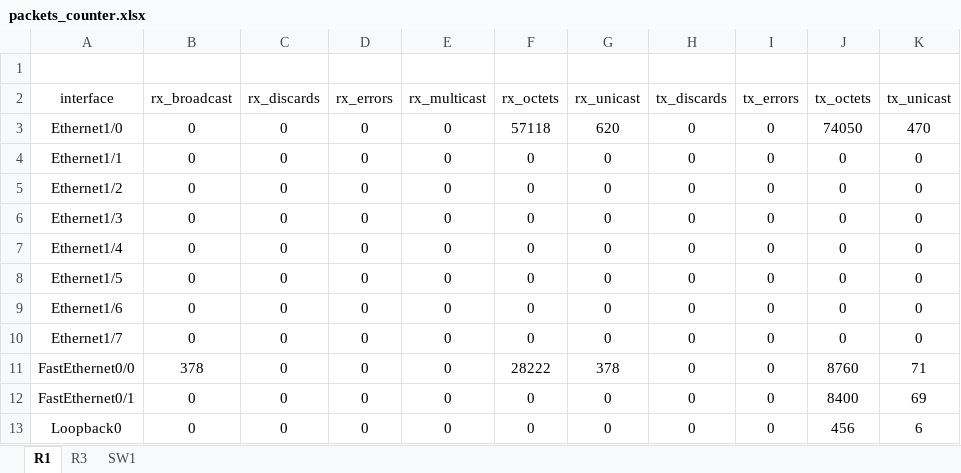
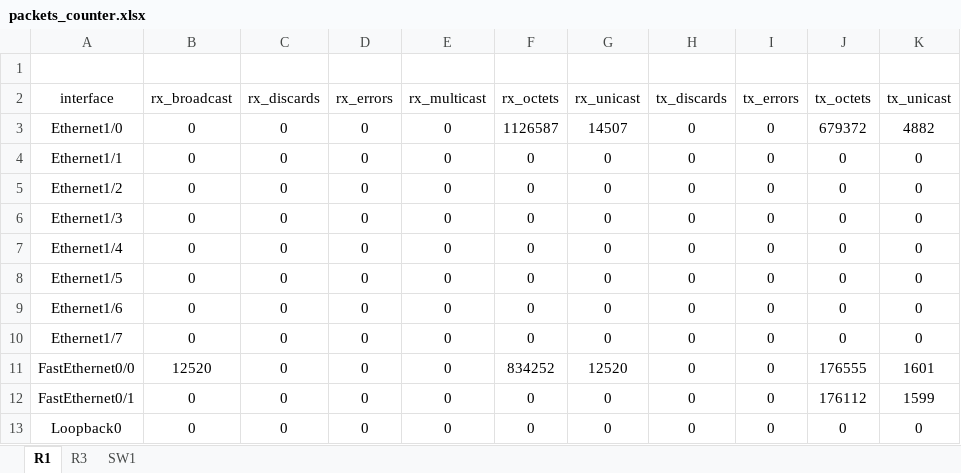
Before and after one commit to macaktom/network-automation-nornir, an Excel workbook: export/excel/packets_counter.xlsx, sheet R1, drawn as a sheet; values as stored, in another font and other column widths than the file's, no borders; the diff names each change by its address in the sheet, - before the commit and + after, or states it on an @@ line.

```diff
--- a/export/excel/packets_counter.xlsx (sheet R1)
+++ b/export/excel/packets_counter.xlsx (sheet R1)
-F3 (rx_octets): 57118
+F3 (rx_octets): 1126587
-G3 (rx_unicast): 620
+G3 (rx_unicast): 14507
-J3 (tx_octets): 74050
+J3 (tx_octets): 679372
-K3 (tx_unicast): 470
+K3 (tx_unicast): 4882
-B11 (rx_broadcast): 378
+B11 (rx_broadcast): 12520
-F11 (rx_octets): 28222
+F11 (rx_octets): 834252
-G11 (rx_unicast): 378
+G11 (rx_unicast): 12520
-J11 (tx_octets): 8760
+J11 (tx_octets): 176555
-K11 (tx_unicast): 71
+K11 (tx_unicast): 1601
-J12 (tx_octets): 8400
+J12 (tx_octets): 176112
-K12 (tx_unicast): 69
+K12 (tx_unicast): 1599
-J13 (tx_octets): 456
+J13 (tx_octets): 0
-K13 (tx_unicast): 6
+K13 (tx_unicast): 0
```
Also changed, not shown: sheet SW1, sheet R3, export/excel/facts.xlsx, 13 other files.
